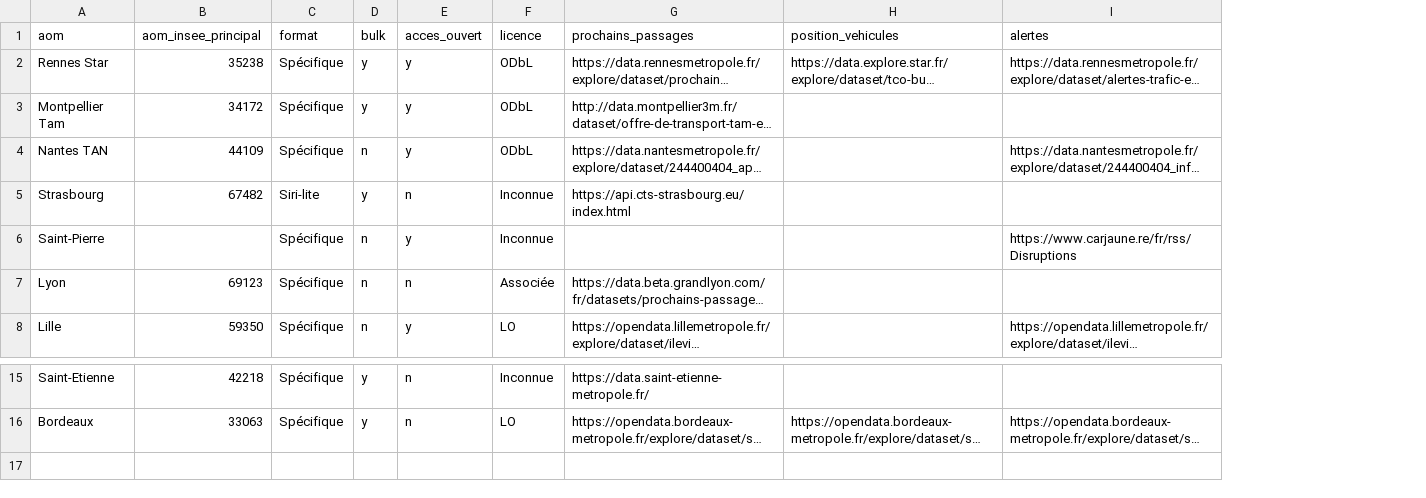
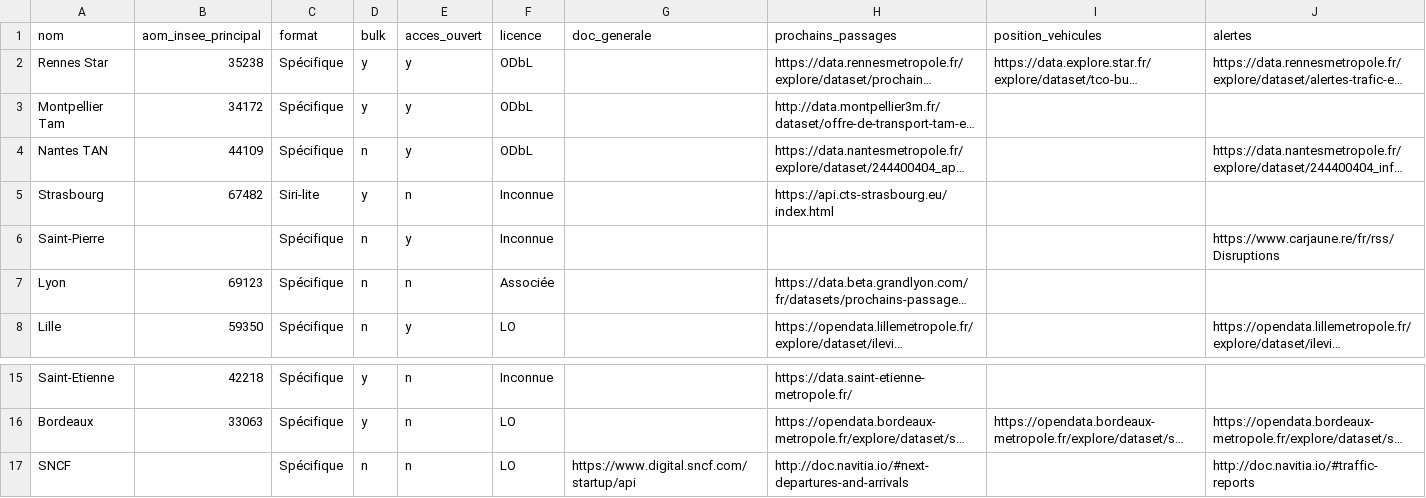
Before and after one commit to etalab/transport-site, a CSV file: apps/transport/priv/real_time_providers.csv, drawn as a sheet; only a part is shown, gaps mark what is left out; long unchanged cells end in …; the diff names each change by its address in the sheet, - before the commit and + after, or states it on an @@ line.

Commit message:
reference the sncf API
linked to https://github.com/etalab/transport-site/issues/1016

It's a bit difficult to reference it correctly, so I added the general
page of the SCNF API.

For more concrete links I put navitia documentation since sncf does not
have a specific page explaining the API nor documentation

```diff
--- a/apps/transport/priv/real_time_providers.csv
+++ b/apps/transport/priv/real_time_providers.csv
+column G (doc_generale), empty
-A1: aom
+A1: nom
+row 17: SNCF |  | Spécifique | n | n | LO | https://www.digital.sncf.com/startup/api | http://doc.navitia.io/#next-departures-and-arrivals |  | http://doc.navitia.io/#traffic-reports
```
Also changed, not shown: 1 other file.
